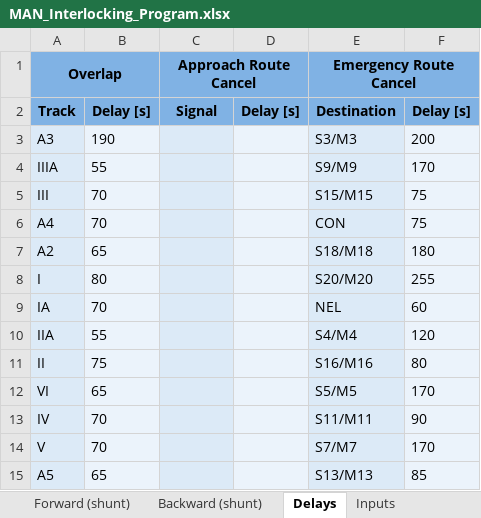
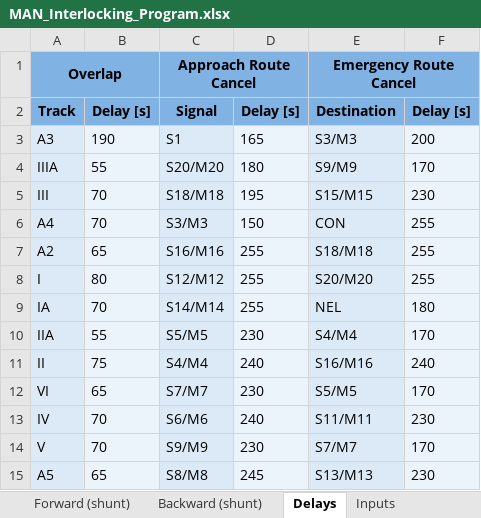
Before and after one commit to 7diogo-luis/ZIRCON, an Excel workbook: stations/output/MAN_Interlocking_Program.xlsx, sheet Delays, drawn as a sheet; only a part is shown; values as stored, in another font and other column widths than the file's, no borders; the diff covers the shown part only; the diff names each change by its address in the sheet, - before the commit and + after, or states it on an @@ line.

```diff
--- a/stations/output/MAN_Interlocking_Program.xlsx (sheet Delays)
+++ b/stations/output/MAN_Interlocking_Program.xlsx (sheet Delays)
-C3: (empty)
+C3: S1
-D3: (empty)
+D3: 165
-C4: (empty)
+C4: S20/M20
-D4: (empty)
+D4: 180
-C5: (empty)
+C5: S18/M18
-D5: (empty)
+D5: 195
-F5: 75
+F5: 230
-C6: (empty)
+C6: S3/M3
-D6: (empty)
+D6: 150
-F6: 75
+F6: 255
-C7: (empty)
+C7: S16/M16
-D7:D9: (empty)
+D7:D9: 255
-F7: 180
+F7: 255
-C8: (empty)
+C8: S12/M12
-C9: (empty)
+C9: S14/M14
-F9: 60
+F9: 180
-C10: (empty)
+C10: S5/M5
-D10: (empty)
+D10: 230
-F10: 120
+F10: 170
-C11: (empty)
+C11: S4/M4
-D11: (empty)
+D11: 240
-F11: 80
+F11: 240
-C12: (empty)
+C12: S7/M7
-D12: (empty)
+D12: 230
-C13: (empty)
+C13: S6/M6
-D13: (empty)
+D13: 240
-F13: 90
+F13: 230
-C14: (empty)
+C14: S9/M9
-D14: (empty)
+D14: 230
-C15: (empty)
+C15: S8/M8
-D15: (empty)
+D15: 245
-F15: 85
+F15: 230
```
Also changed, not shown: 5 added rows, 5 removed rows and 10 edited cells elsewhere in this sheet, sheet Forward (shunt), sheet Inputs, stations/output/CIS_Interlocking_Program.xlsx, stations/output/MAF_Interlocking_Program.xlsx, 9 other files.
